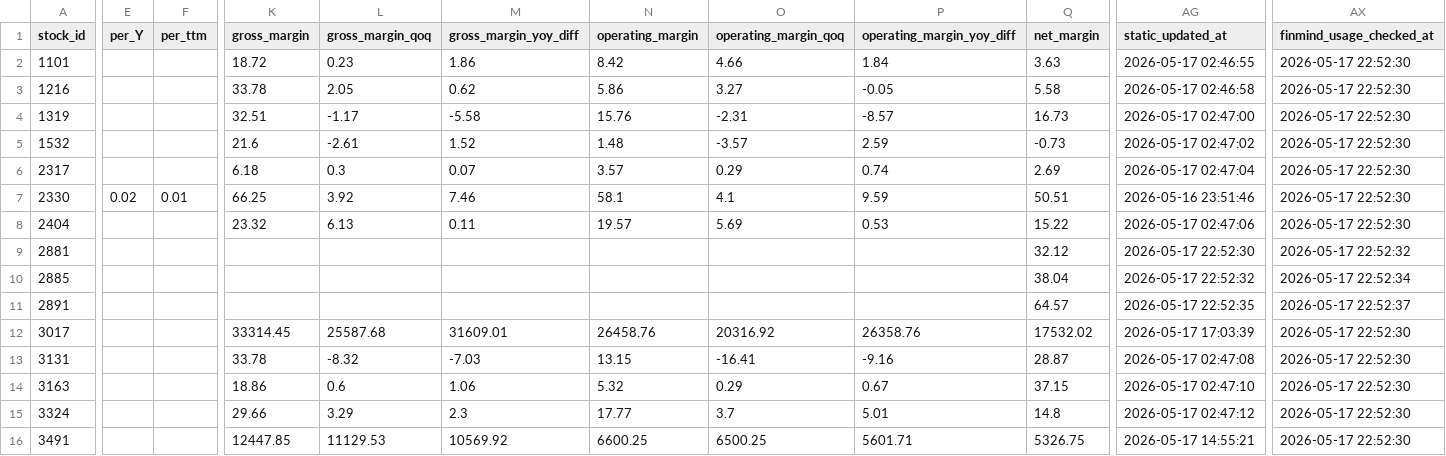
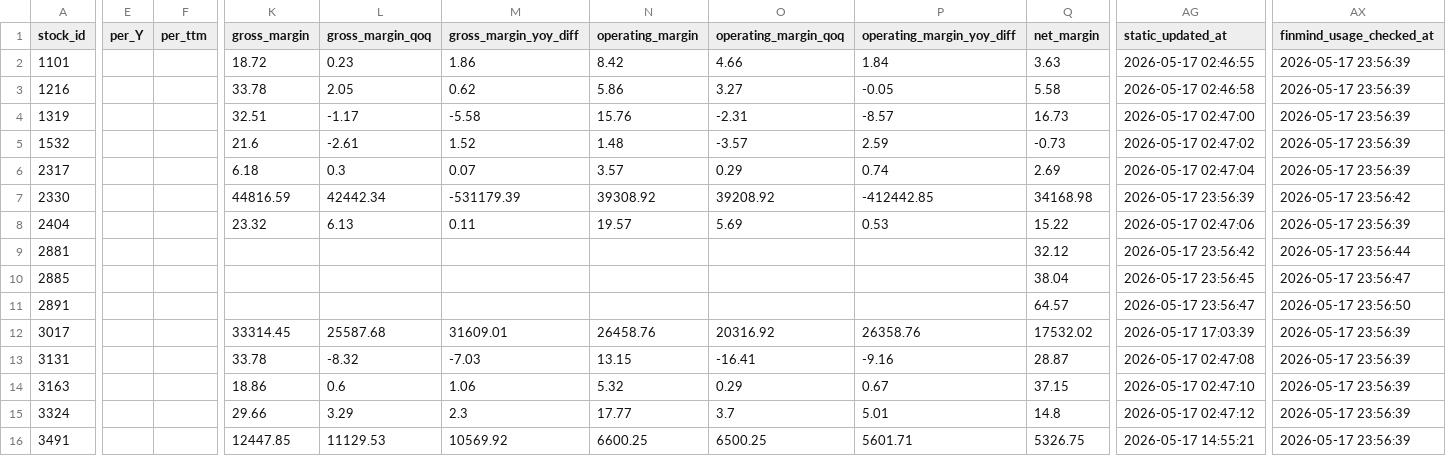
Before and after one commit to ONicole0101/Holding, a CSV file: AllStatic.csv, drawn as a sheet; only a part is shown, gaps mark what is left out; the diff covers the shown part only; the diff names each change by its address in the sheet, - before the commit and + after, or states it on an @@ line.

```diff
--- a/AllStatic.csv
+++ b/AllStatic.csv
-AX2:AX6 (finmind_usage_checked_at): 2026-05-17 22:52:30
+AX2:AX6 (finmind_usage_checked_at): 2026-05-17 23:56:39
-E7 (per_Y): 0.02
+E7 (per_Y): (empty)
-F7 (per_ttm): 0.01
+F7 (per_ttm): (empty)
-K7 (gross_margin): 66.25
+K7 (gross_margin): 44816.59
-L7 (gross_margin_qoq): 3.92
+L7 (gross_margin_qoq): 42442.34
-M7 (gross_margin_yoy_diff): 7.46
+M7 (gross_margin_yoy_diff): -531179.39
-N7 (operating_margin): 58.1
+N7 (operating_margin): 39308.92
-O7 (operating_margin_qoq): 4.1
+O7 (operating_margin_qoq): 39208.92
-P7 (operating_margin_yoy_diff): 9.59
+P7 (operating_margin_yoy_diff): -412442.85
-Q7 (net_margin): 50.51
+Q7 (net_margin): 34168.98
-AG7 (static_updated_at): 2026-05-16 23:51:46
+AG7 (static_updated_at): 2026-05-17 23:56:39
-AX7 (finmind_usage_checked_at): 2026-05-17 22:52:30
+AX7 (finmind_usage_checked_at): 2026-05-17 23:56:42
-AX8 (finmind_usage_checked_at): 2026-05-17 22:52:30
+AX8 (finmind_usage_checked_at): 2026-05-17 23:56:39
-AG9 (static_updated_at): 2026-05-17 22:52:30
+AG9 (static_updated_at): 2026-05-17 23:56:42
-AX9 (finmind_usage_checked_at): 2026-05-17 22:52:32
+AX9 (finmind_usage_checked_at): 2026-05-17 23:56:44
-AG10 (static_updated_at): 2026-05-17 22:52:32
+AG10 (static_updated_at): 2026-05-17 23:56:45
-AX10 (finmind_usage_checked_at): 2026-05-17 22:52:34
+AX10 (finmind_usage_checked_at): 2026-05-17 23:56:47
-AG11 (static_updated_at): 2026-05-17 22:52:35
+AG11 (static_updated_at): 2026-05-17 23:56:47
-AX11 (finmind_usage_checked_at): 2026-05-17 22:52:37
+AX11 (finmind_usage_checked_at): 2026-05-17 23:56:50
-AX12:AX16 (finmind_usage_checked_at): 2026-05-17 22:52:30
+AX12:AX16 (finmind_usage_checked_at): 2026-05-17 23:56:39
```
Also changed, not shown: 25 edited cells elsewhere in this file.
